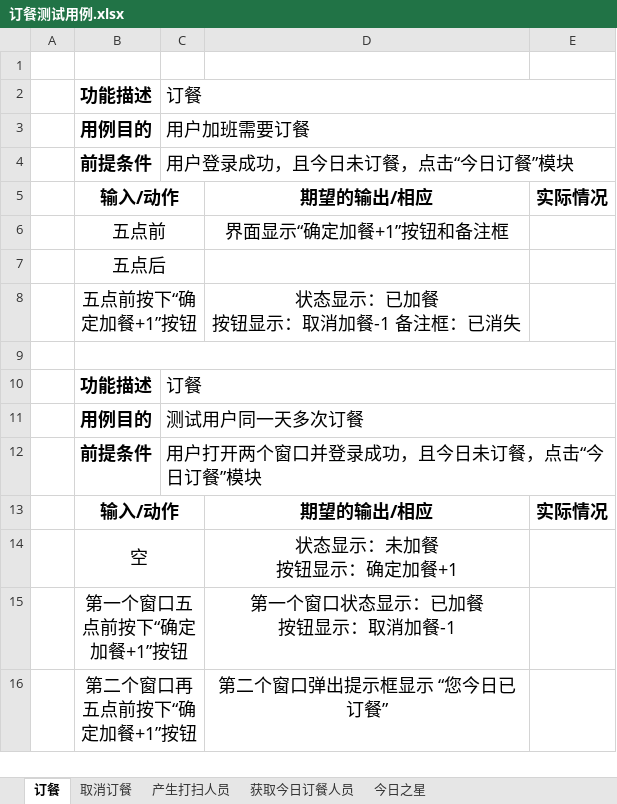
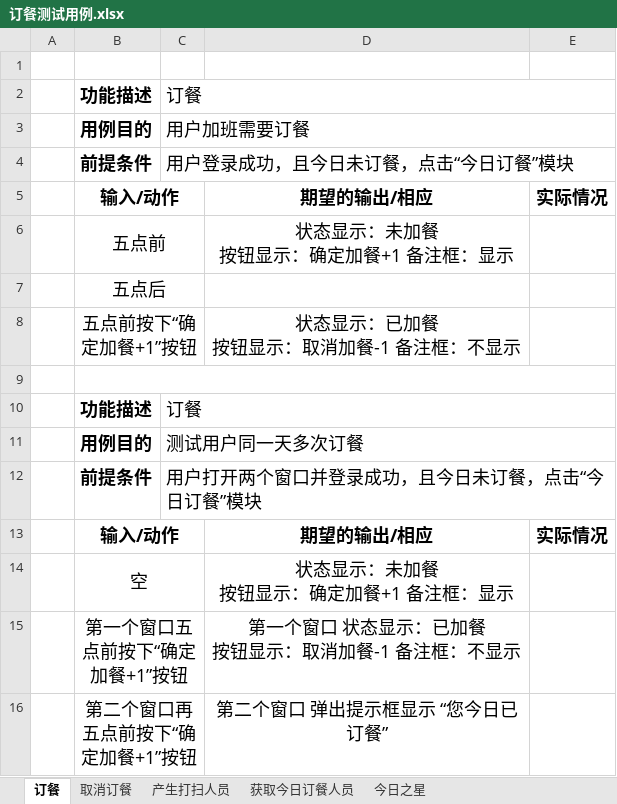
Before and after one commit to ProgrammerAlliance/Kilimanjaro-Jiangsu-Institute-of-death-squads, an Excel workbook: 2.PreliminaryDesign/订餐测试用例.xlsx, sheet 订餐, drawn as a sheet; values as stored, in another font and other column widths than the file's, no borders; ↵ is a line break in a cell; the diff names each change by its address in the sheet, - before the commit and + after, or states it on an @@ line.

```diff
--- a/2.PreliminaryDesign/订餐测试用例.xlsx (sheet 订餐)
+++ b/2.PreliminaryDesign/订餐测试用例.xlsx (sheet 订餐)
-D6: 界面显示“确定加餐+1”按钮和备注框
+D6: 状态显示：未加餐 ↵ 按钮显示：确定加餐+1 备注框：显示
-D8: 状态显示：已加餐 ↵ 按钮显示：取消加餐-1 备注框：已消失
+D8: 状态显示：已加餐 ↵ 按钮显示：取消加餐-1 备注框：不显示
-D14: 状态显示：未加餐 ↵ 按钮显示：确定加餐+1
+D14: 状态显示：未加餐 ↵ 按钮显示：确定加餐+1 备注框：显示
-D15: 第一个窗口状态显示：已加餐 ↵ 按钮显示：取消加餐-1
+D15: 第一个窗口 状态显示：已加餐 ↵ 按钮显示：取消加餐-1 备注框：不显示
-D16: 第二个窗口弹出提示框显示 “您今日已订餐”
+D16: 第二个窗口 弹出提示框显示 “您今日已订餐”
```
Also changed, not shown: 1 other file.
